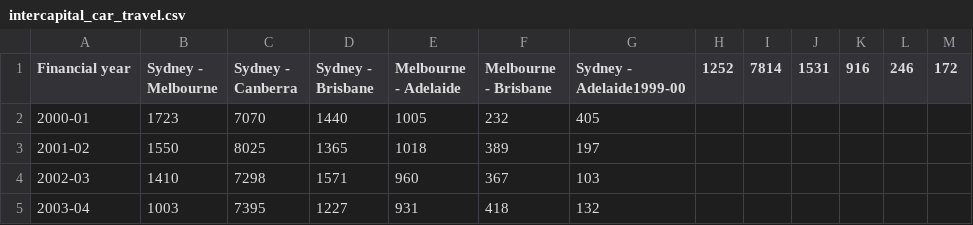
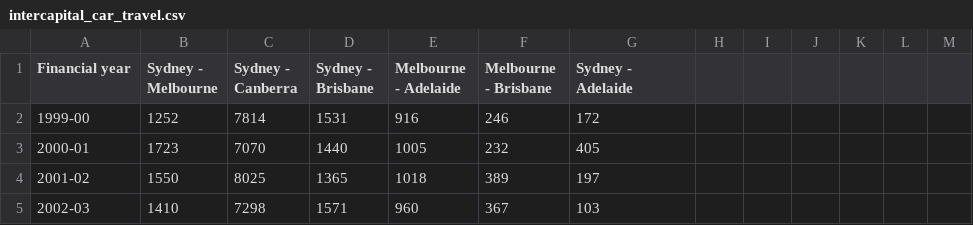
Before and after one commit to Shyuennee4120/Data-Visualization-2, a CSV file: data/intercapital_car_travel.csv, drawn as a sheet; only a part is shown; the shorter side is filled out with more unchanged rows.

```diff
--- a/data/intercapital_car_travel.csv
+++ b/data/intercapital_car_travel.csv
@@ -1,2 +1,3 @@
-Financial year,Sydney - Melbourne,Sydney - Canberra,Sydney - Brisbane,Melbourne - Adelaide,Melbourne - Brisbane,Sydney - Adelaide1999-00,1252,7814,1531,916,246,172
+Financial year,Sydney - Melbourne,Sydney - Canberra,Sydney - Brisbane,Melbourne - Adelaide,Melbourne - Brisbane,Sydney - Adelaide
+1999-00,1252,7814,1531,916,246,172
 2000-01,1723,7070,1440,1005,232,405
```
Also changed, not shown: 16 other files.
